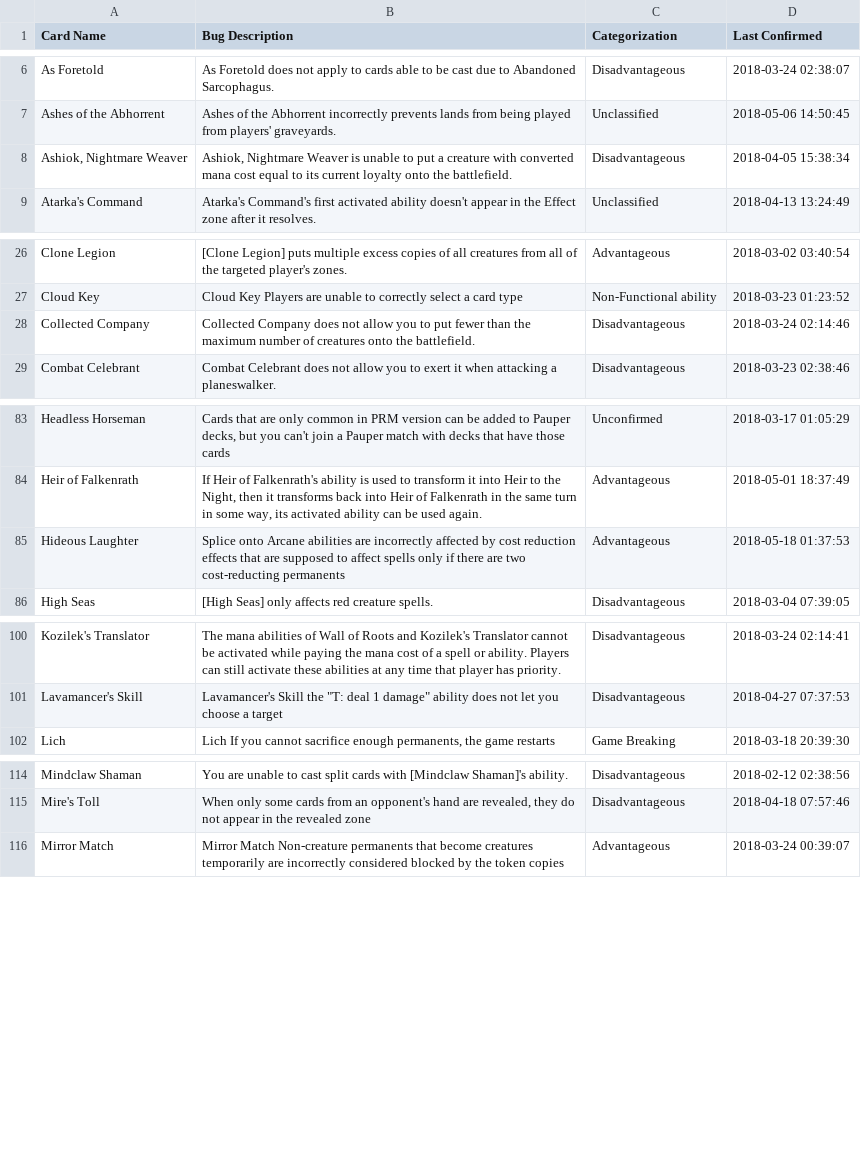
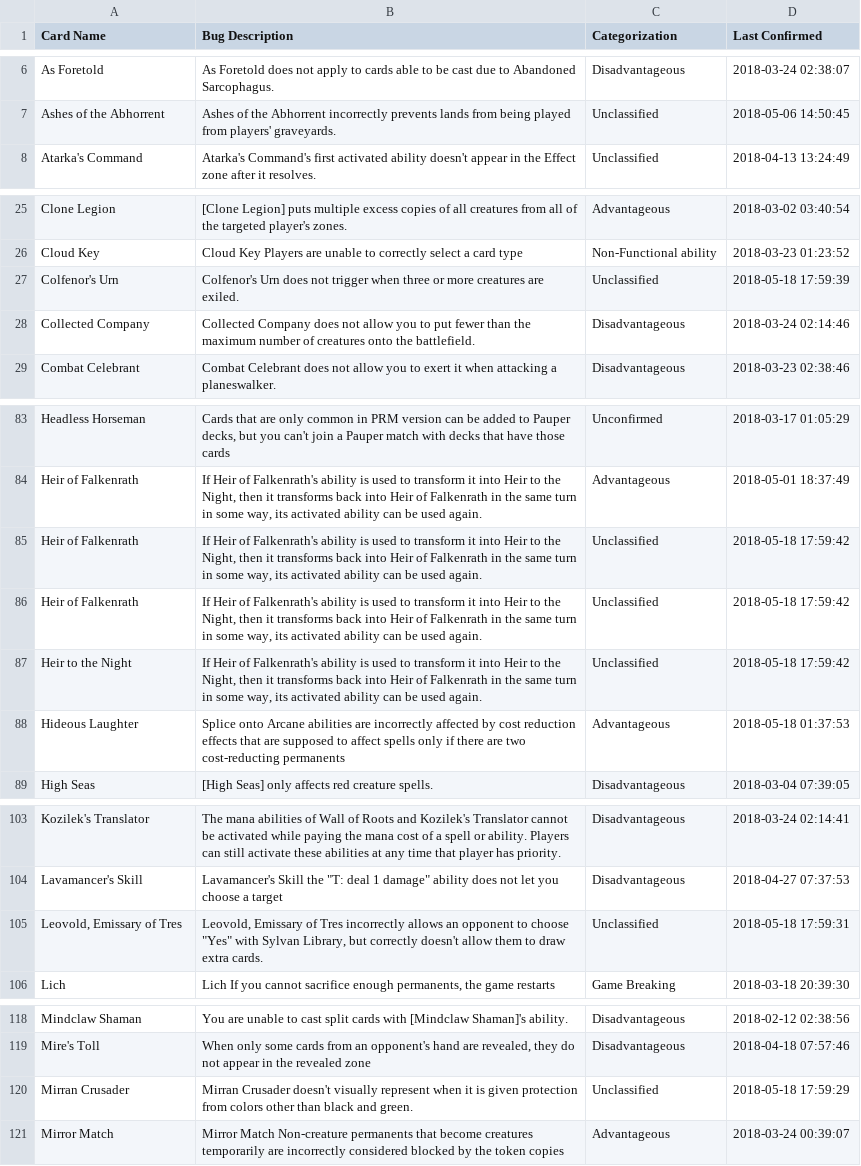
Before and after one commit to PennyDreadfulMTG/modo-bugs, a TSV file: bugs.tsv, drawn as a sheet; only a part is shown, gaps mark what is left out; the diff covers the shown part only.

Commit message:
Updated Bug List from Issues

```diff
--- a/bugs.tsv
+++ b/bugs.tsv
@@ -7,3 +7,2 @@ As Foretold	As Foretold does not apply to cards able to be cast due to Abandoned
 Ashes of the Abhorrent	Ashes of the Abhorrent incorrectly prevents lands from being played from players' graveyards.	Unclassified	2018-05-06 14:50:45
-Ashiok, Nightmare Weaver	Ashiok, Nightmare Weaver is unable to put a creature with converted mana cost equal to its current loyalty onto the battlefield.	Disadvantageous	2018-04-05 15:38:34
 Atarka's Command	Atarka's Command's first activated ability doesn't appear in the Effect zone after it resolves.	Unclassified	2018-04-13 13:24:49
@@ -27,2 +26,3 @@ Clone Legion	[Clone Legion] puts multiple excess copies of all creatures from al
 Cloud Key	Cloud Key Players are unable to correctly select a card type	Non-Functional ability	2018-03-23 01:23:52
+Colfenor's Urn	Colfenor's Urn does not trigger when three or more creatures are exiled.	Unclassified	2018-05-18 17:59:39
 Collected Company	Collected Company does not allow you to put fewer than the maximum number of creatures onto the battlefield.	Disadvantageous	2018-03-24 02:14:46
@@ -84,2 +84,5 @@ Headless Horseman	Cards that are only common in PRM version can be added to Paup
 Heir of Falkenrath	If Heir of Falkenrath's ability is used to transform it into Heir to the Night, then it transforms back into Heir of Falkenrath in the same turn in some way, its activated ability can be used again.	Advantageous	2018-05-01 18:37:49
+Heir of Falkenrath	If Heir of Falkenrath's ability is used to transform it into Heir to the Night, then it transforms back into Heir of Falkenrath in the same turn in some way, its activated ability can be used again.	Unclassified	2018-05-18 17:59:42
+Heir of Falkenrath	If Heir of Falkenrath's ability is used to transform it into Heir to the Night, then it transforms back into Heir of Falkenrath in the same turn in some way, its activated ability can be used again.	Unclassified	2018-05-18 17:59:42
+Heir to the Night	If Heir of Falkenrath's ability is used to transform it into Heir to the Night, then it transforms back into Heir of Falkenrath in the same turn in some way, its activated ability can be used again.	Unclassified	2018-05-18 17:59:42
 Hideous Laughter	Splice onto Arcane abilities are incorrectly affected by cost reduction effects that are supposed to affect spells only if there are two cost-reducting permanents	Advantageous	2018-05-18 01:37:53
@@ -101,2 +104,3 @@ Kozilek's Translator	The mana abilities of Wall of Roots and Kozilek's Translato
 Lavamancer's Skill	Lavamancer's Skill the "T: deal 1 damage" ability does not let you choose a target	Disadvantageous	2018-04-27 07:37:53
+Leovold, Emissary of Tres	Leovold, Emissary of Tres incorrectly allows an opponent to choose "Yes" with Sylvan Library, but correctly doesn't allow them to draw extra cards.	Unclassified	2018-05-18 17:59:31
 Lich	Lich If you cannot sacrifice enough permanents, the game restarts	Game Breaking	2018-03-18 20:39:30
@@ -115,2 +119,3 @@ Mindclaw Shaman	You are unable to cast split cards with [Mindclaw Shaman]'s abil
 Mire's Toll	When only some cards from an opponent's hand are revealed, they do not appear in the revealed zone	Disadvantageous	2018-04-18 07:57:46
+Mirran Crusader	Mirran Crusader doesn't visually represent when it is given protection from colors other than black and green.	Unclassified	2018-05-18 17:59:29
 Mirror Match	Mirror Match Non-creature permanents that become creatures temporarily are incorrectly considered blocked by the token copies	Advantageous	2018-03-24 00:39:07
```
Also changed, not shown: 4 added rows and 2 edited cells elsewhere in this file, 2 other files.
